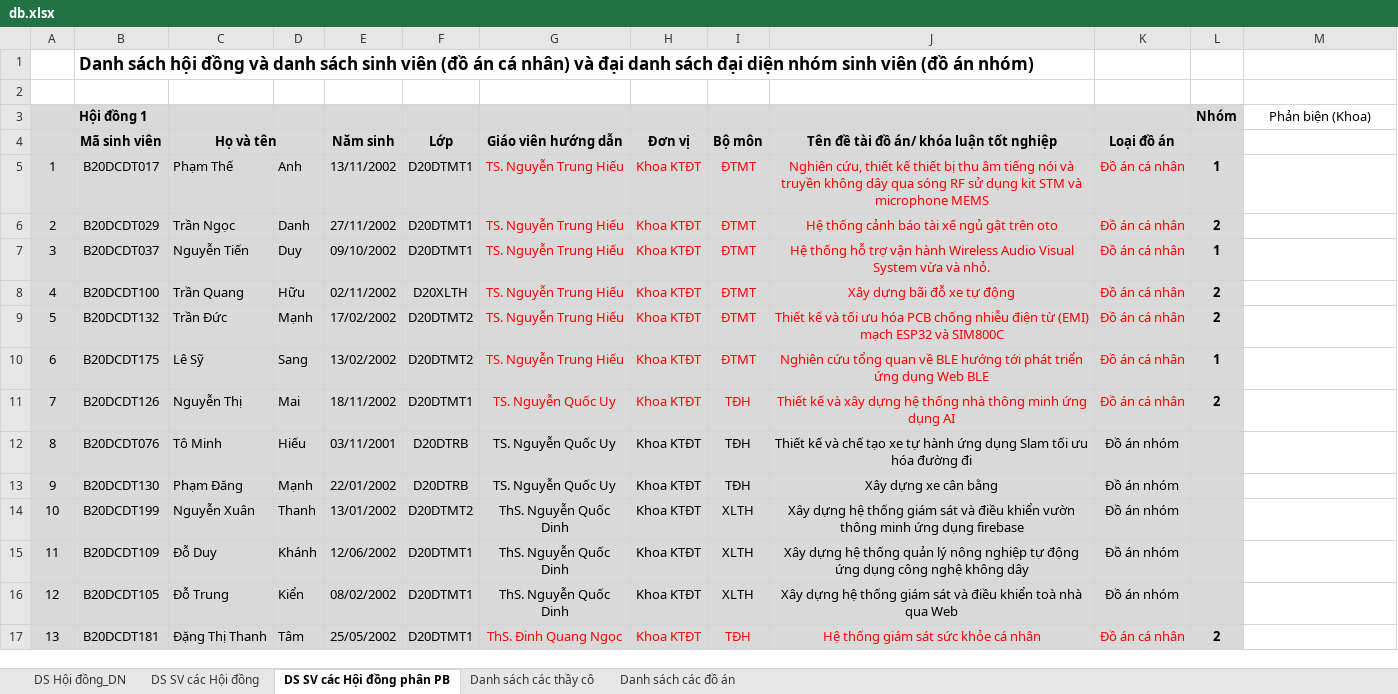
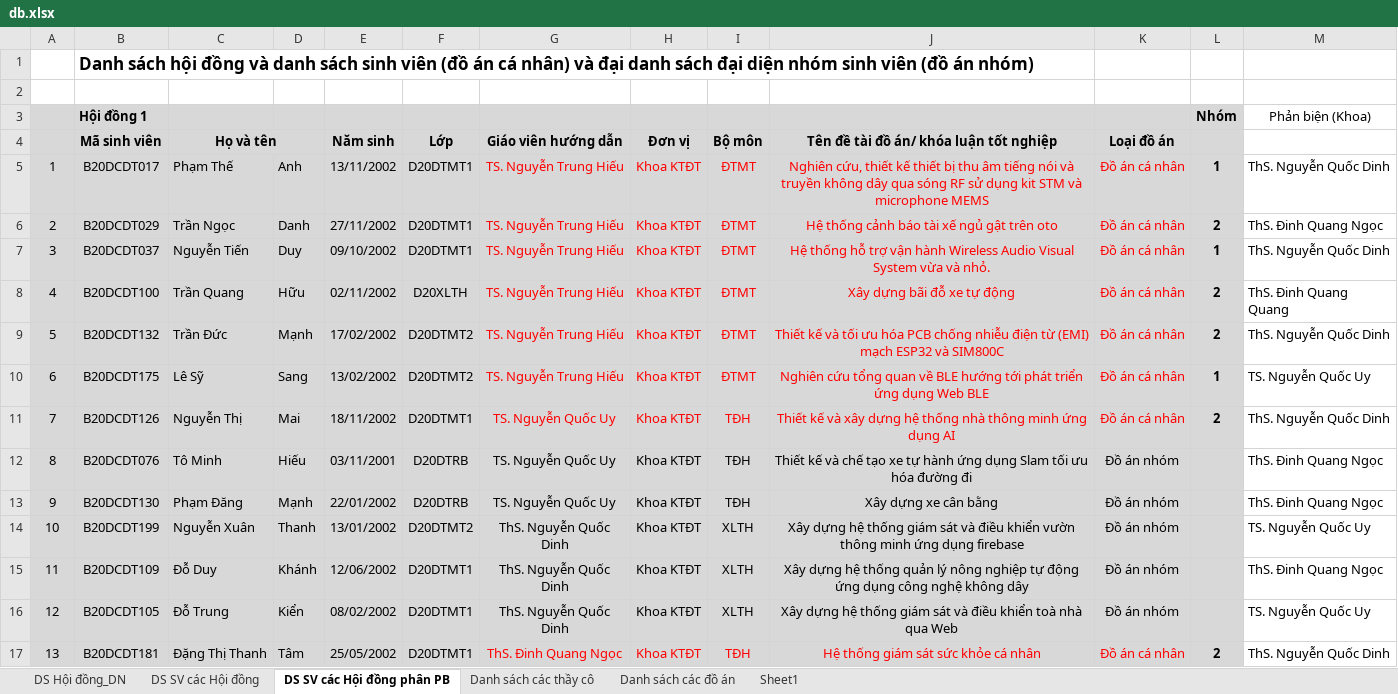
Before and after one commit to nguyenjacobak/FormstoExcel, an Excel workbook: form_collectdata/form_collect/DataBase/db.xlsx, sheet DS SV các Hội đồng phân PB, drawn as a sheet; only a part is shown; values as stored, in another font and other column widths than the file's, no borders; conditional formats not drawn; the diff covers the shown part only; the diff names each change by its address in the sheet, - before the commit and + after, or states it on an @@ line.

```diff
--- a/form_collectdata/form_collect/DataBase/db.xlsx (sheet DS SV các Hội đồng phân PB)
+++ b/form_collectdata/form_collect/DataBase/db.xlsx (sheet DS SV các Hội đồng phân PB)
+sheet tab: Sheet1
-D4 fill: #D9D9D9
+D4 fill: none
-M5: (empty)
+M5: ThS. Nguyễn Quốc Dinh
-M6: (empty)
+M6: ThS. Đinh Quang Ngọc
-M7: (empty)
+M7: ThS. Nguyễn Quốc Dinh
-M8: (empty)
+M8: ThS. Đinh Quang Quang
-M9: (empty)
+M9: ThS. Nguyễn Quốc Dinh
-M10: (empty)
+M10: TS. Nguyễn Quốc Uy
-M11: (empty)
+M11: ThS. Nguyễn Quốc Dinh
-M12:M13: (empty)
+M12:M13: ThS. Đinh Quang Ngọc
-M14: (empty)
+M14: TS. Nguyễn Quốc Uy
-M15: (empty)
+M15: ThS. Đinh Quang Ngọc
-M16: (empty)
+M16: TS. Nguyễn Quốc Uy
-M17: (empty)
+M17: ThS. Nguyễn Quốc Dinh
```
Also changed, not shown: 1 removed row, 107 edited cells and cell formats elsewhere in this sheet, sheet Danh sách các đồ án, sheet Danh sách các thầy cô, sheet DS Hội đồng_DN, formulas that keep their value, 10 other files.
